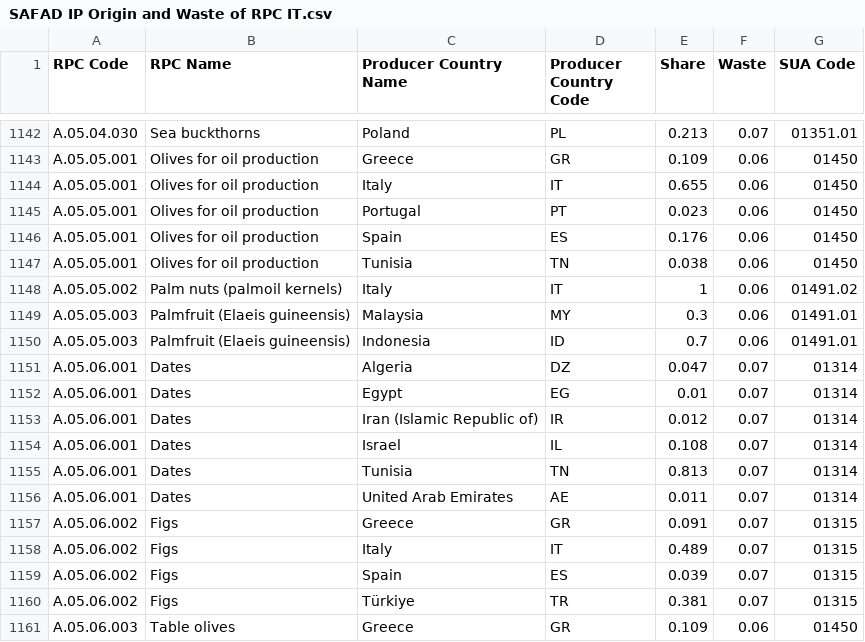
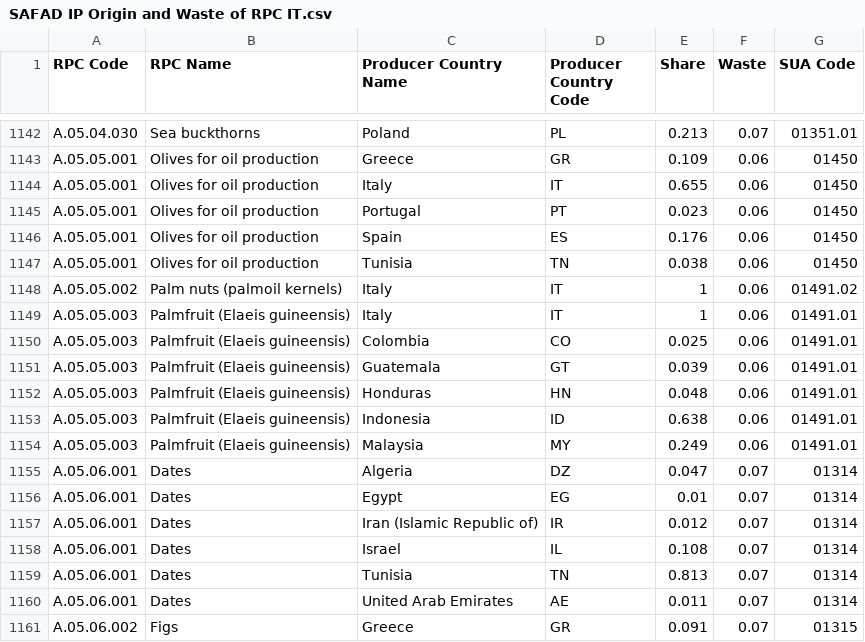
Before and after one commit to SLU-foodsystems/safad, a CSV file: src/default-input-files/SAFAD IP Origin and Waste of RPC/SAFAD IP Origin and Waste of RPC IT.csv, drawn as a sheet; only a part is shown, gaps mark what is left out; the shorter side is filled out with more unchanged rows.

```diff
--- a/src/default-input-files/SAFAD IP Origin and Waste of RPC/SAFAD IP Origin and Waste of RPC IT.csv
+++ b/src/default-input-files/SAFAD IP Origin and Waste of RPC/SAFAD IP Origin and Waste of RPC IT.csv
@@ -1148,4 +1148,8 @@
 "A.05.05.002","Palm nuts (palmoil kernels)","Italy","IT",1,0.06,"01491.02"
-"A.05.05.003","Palmfruit (Elaeis guineensis)","Malaysia","MY",0.3,0.06,"01491.01"
-"A.05.05.003","Palmfruit (Elaeis guineensis)","Indonesia","ID",0.7,0.06,"01491.01"
+"A.05.05.003","Palmfruit (Elaeis guineensis)","Italy","IT",1,0.06,"01491.01"
+"A.05.05.003","Palmfruit (Elaeis guineensis)","Colombia","CO",0.025,0.06,"01491.01"
+"A.05.05.003","Palmfruit (Elaeis guineensis)","Guatemala","GT",0.039,0.06,"01491.01"
+"A.05.05.003","Palmfruit (Elaeis guineensis)","Honduras","HN",0.048,0.06,"01491.01"
+"A.05.05.003","Palmfruit (Elaeis guineensis)","Indonesia","ID",0.638,0.06,"01491.01"
+"A.05.05.003","Palmfruit (Elaeis guineensis)","Malaysia","MY",0.249,0.06,"01491.01"
 "A.05.06.001","Dates","Algeria","DZ",0.047,0.07,"01314"
```
Also changed, not shown: data-preprocessing/rpc-parameters/fao-to-sua.csv, src/default-input-files/SAFAD IP Origin and Waste of RPC/SAFAD IP Origin and Waste of RPC DE.csv, 9 other files.
